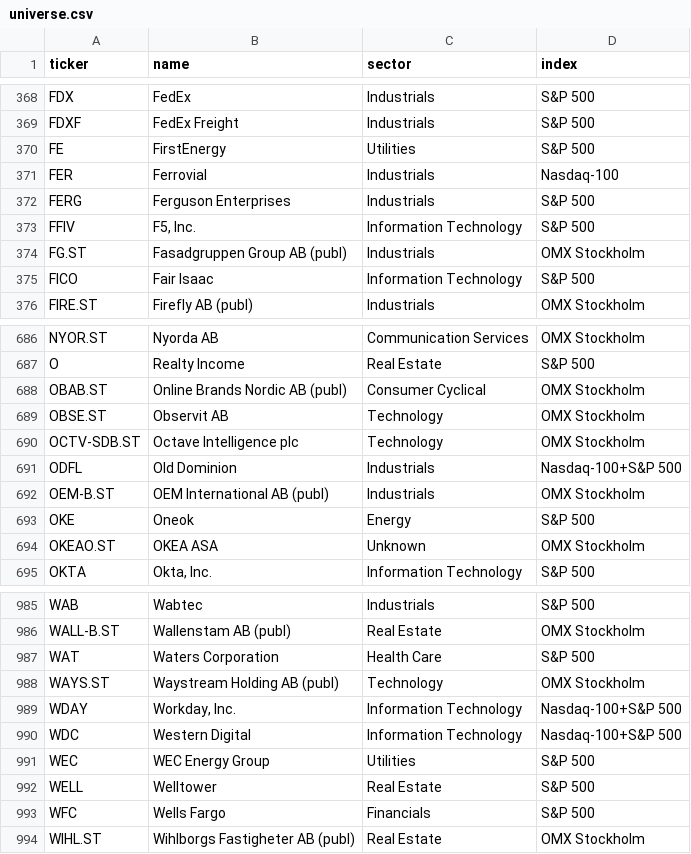
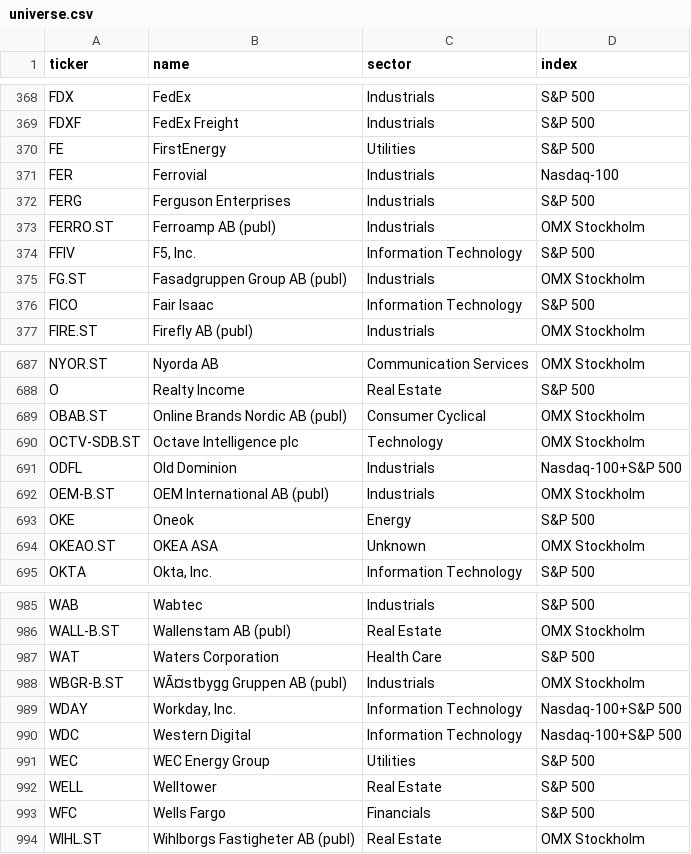
Before and after one commit to BenganTempest/Veloslimwhite, a CSV file: data/universe.csv, drawn as a sheet; only a part is shown, gaps mark what is left out.

```diff
--- a/data/universe.csv
+++ b/data/universe.csv
@@ -372,2 +372,3 @@ FER,Ferrovial,Industrials,Nasdaq-100
 FERG,Ferguson Enterprises,Industrials,S&P 500
+FERRO.ST,Ferroamp AB (publ),Industrials,OMX Stockholm
 FFIV,"F5, Inc.",Information Technology,S&P 500
@@ -688,3 +689,2 @@ O,Realty Income,Real Estate,S&P 500
 OBAB.ST,Online Brands Nordic AB (publ),Consumer Cyclical,OMX Stockholm
-OBSE.ST,Observit AB,Technology,OMX Stockholm
 OCTV-SDB.ST,Octave Intelligence plc,Technology,OMX Stockholm
@@ -987,3 +987,3 @@ WALL-B.ST,Wallenstam AB (publ),Real Estate,OMX Stockholm
 WAT,Waters Corporation,Health Care,S&P 500
-WAYS.ST,Waystream Holding AB (publ),Technology,OMX Stockholm
+WBGR-B.ST,WÃ¤stbygg Gruppen AB (publ),Industrials,OMX Stockholm
 WDAY,"Workday, Inc.",Information Technology,Nasdaq-100+S&P 500
```
Also changed, not shown: data/benchmarks.csv, data/history.csv, 3 other files.
